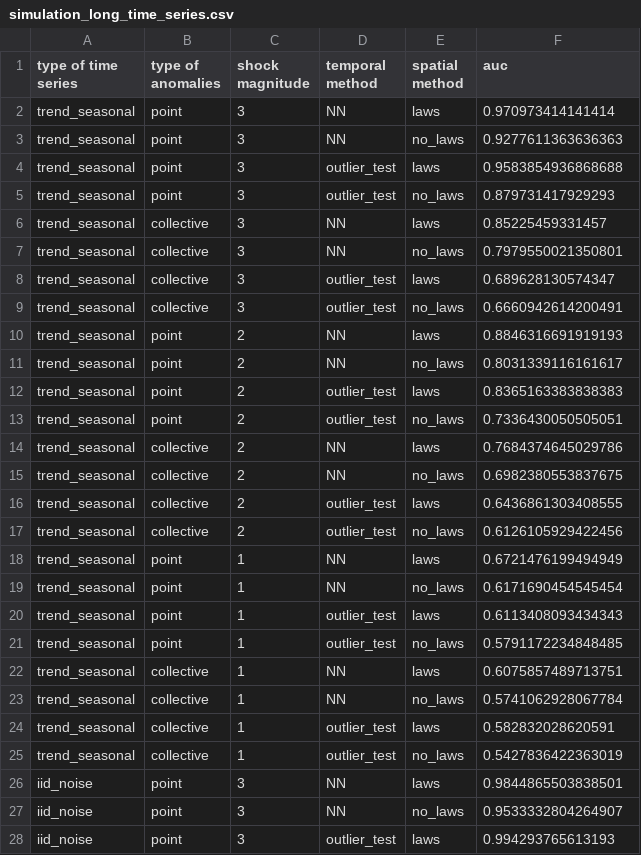
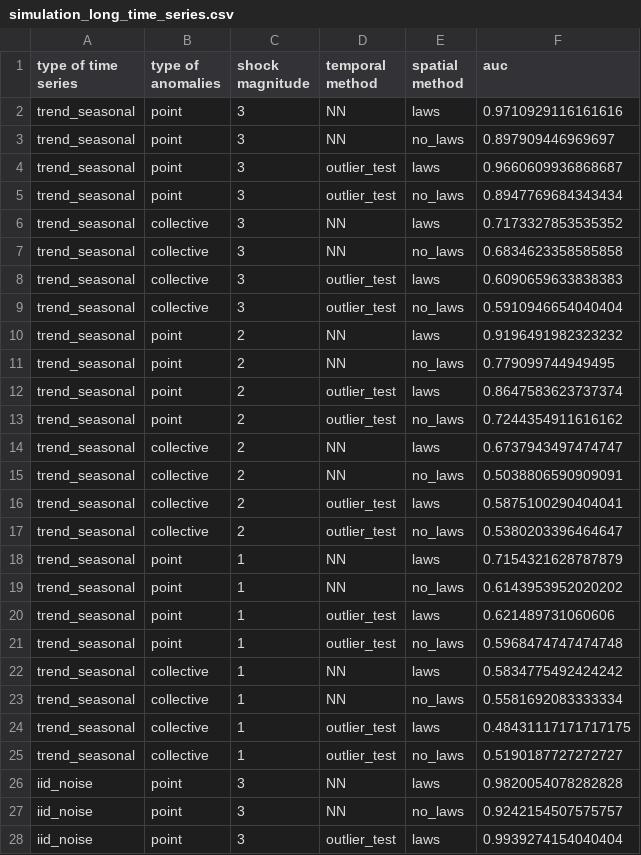
Before and after one commit to KEHUIYAO/thesis, a CSV file: spatiotemporal_anomaly_detection/results/simulation_long_time_series.csv, drawn as a sheet; only a part is shown; the diff covers the shown part only.

```diff
--- a/spatiotemporal_anomaly_detection/results/simulation_long_time_series.csv
+++ b/spatiotemporal_anomaly_detection/results/simulation_long_time_series.csv
@@ -1,28 +1,28 @@
 type of time series,type of anomalies,shock magnitude,temporal method,spatial method,auc
-trend_seasonal,point,3,NN,laws,0.970973414141414
-trend_seasonal,point,3,NN,no_laws,0.9277611363636363
-trend_seasonal,point,3,outlier_test,laws,0.9583854936868688
-trend_seasonal,point,3,outlier_test,no_laws,0.879731417929293
-trend_seasonal,collective,3,NN,laws,0.85225459331457
-trend_seasonal,collective,3,NN,no_laws,0.7979550021350801
-trend_seasonal,collective,3,outlier_test,laws,0.689628130574347
-trend_seasonal,collective,3,outlier_test,no_laws,0.6660942614200491
-trend_seasonal,point,2,NN,laws,0.8846316691919193
-trend_seasonal,point,2,NN,no_laws,0.8031339116161617
-trend_seasonal,point,2,outlier_test,laws,0.8365163383838383
-trend_seasonal,point,2,outlier_test,no_laws,0.7336430050505051
-trend_seasonal,collective,2,NN,laws,0.7684374645029786
-trend_seasonal,collective,2,NN,no_laws,0.6982380553837675
-trend_seasonal,collective,2,outlier_test,laws,0.6436861303408555
-trend_seasonal,collective,2,outlier_test,no_laws,0.6126105929422456
-trend_seasonal,point,1,NN,laws,0.6721476199494949
-trend_seasonal,point,1,NN,no_laws,0.6171690454545454
-trend_seasonal,point,1,outlier_test,laws,0.6113408093434343
-trend_seasonal,point,1,outlier_test,no_laws,0.5791172234848485
-trend_seasonal,collective,1,NN,laws,0.6075857489713751
-trend_seasonal,collective,1,NN,no_laws,0.5741062928067784
-trend_seasonal,collective,1,outlier_test,laws,0.582832028620591
-trend_seasonal,collective,1,outlier_test,no_laws,0.5427836422363019
-iid_noise,point,3,NN,laws,0.9844865503838501
-iid_noise,point,3,NN,no_laws,0.9533332804264907
-iid_noise,point,3,outlier_test,laws,0.994293765613193
+trend_seasonal,point,3,NN,laws,0.9710929116161616
+trend_seasonal,point,3,NN,no_laws,0.897909446969697
+trend_seasonal,point,3,outlier_test,laws,0.9660609936868687
+trend_seasonal,point,3,outlier_test,no_laws,0.8947769684343434
+trend_seasonal,collective,3,NN,laws,0.7173327853535352
+trend_seasonal,collective,3,NN,no_laws,0.6834623358585858
+trend_seasonal,collective,3,outlier_test,laws,0.6090659633838383
+trend_seasonal,collective,3,outlier_test,no_laws,0.5910946654040404
+trend_seasonal,point,2,NN,laws,0.9196491982323232
+trend_seasonal,point,2,NN,no_laws,0.779099744949495
+trend_seasonal,point,2,outlier_test,laws,0.8647583623737374
+trend_seasonal,point,2,outlier_test,no_laws,0.7244354911616162
+trend_seasonal,collective,2,NN,laws,0.6737943497474747
+trend_seasonal,collective,2,NN,no_laws,0.5038806590909091
+trend_seasonal,collective,2,outlier_test,laws,0.5875100290404041
+trend_seasonal,collective,2,outlier_test,no_laws,0.5380203396464647
+trend_seasonal,point,1,NN,laws,0.7154321628787879
+trend_seasonal,point,1,NN,no_laws,0.6143953952020202
+trend_seasonal,point,1,outlier_test,laws,0.621489731060606
+trend_seasonal,point,1,outlier_test,no_laws,0.5968474747474748
+trend_seasonal,collective,1,NN,laws,0.5834775492424242
+trend_seasonal,collective,1,NN,no_laws,0.5581692083333334
+trend_seasonal,collective,1,outlier_test,laws,0.48431117171717175
+trend_seasonal,collective,1,outlier_test,no_laws,0.5190187727272727
+iid_noise,point,3,NN,laws,0.9820054078282828
+iid_noise,point,3,NN,no_laws,0.9242154507575757
+iid_noise,point,3,outlier_test,laws,0.9939274154040404
```
Also changed, not shown: 45 edited cells elsewhere in this file, spatiotemporal_anomaly_detection/results/simulation_short_time_series.csv, 8 other files.
